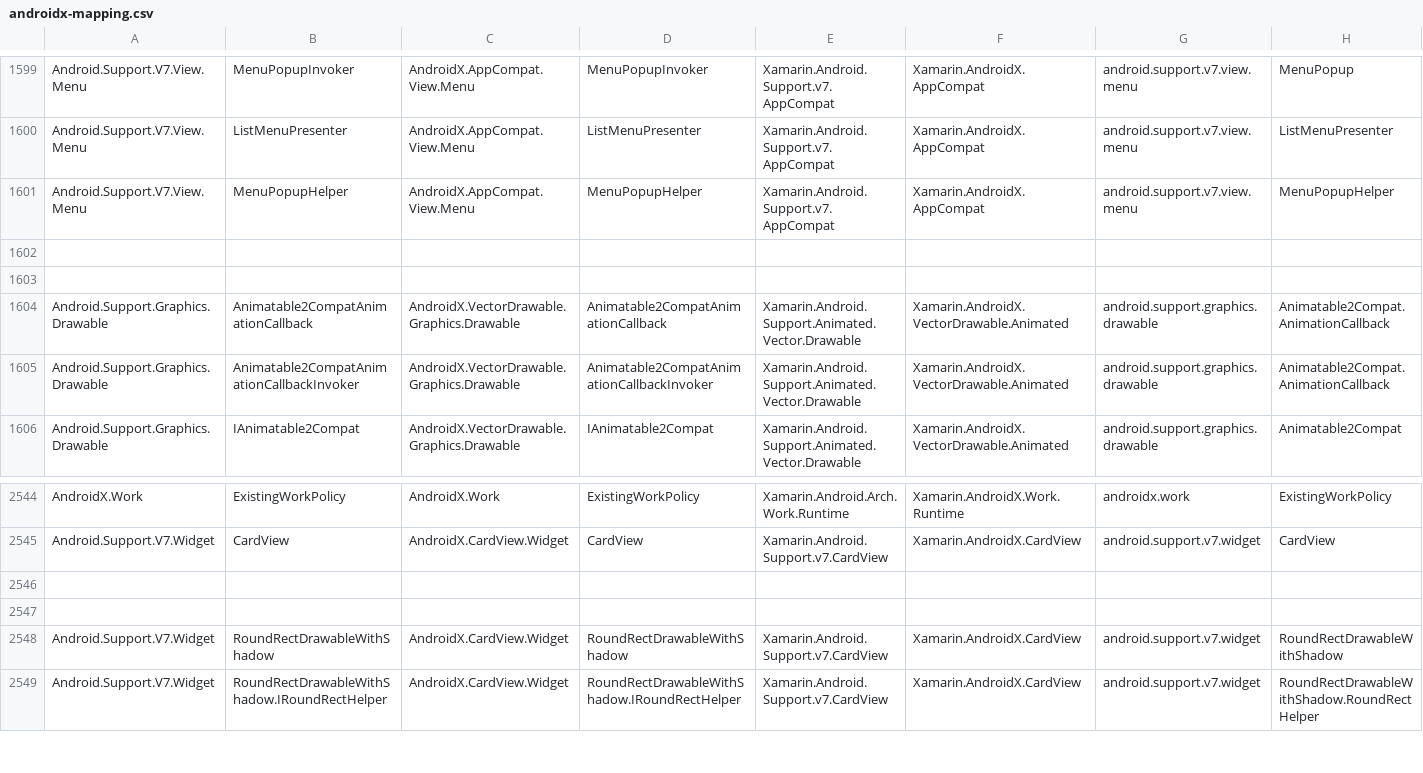
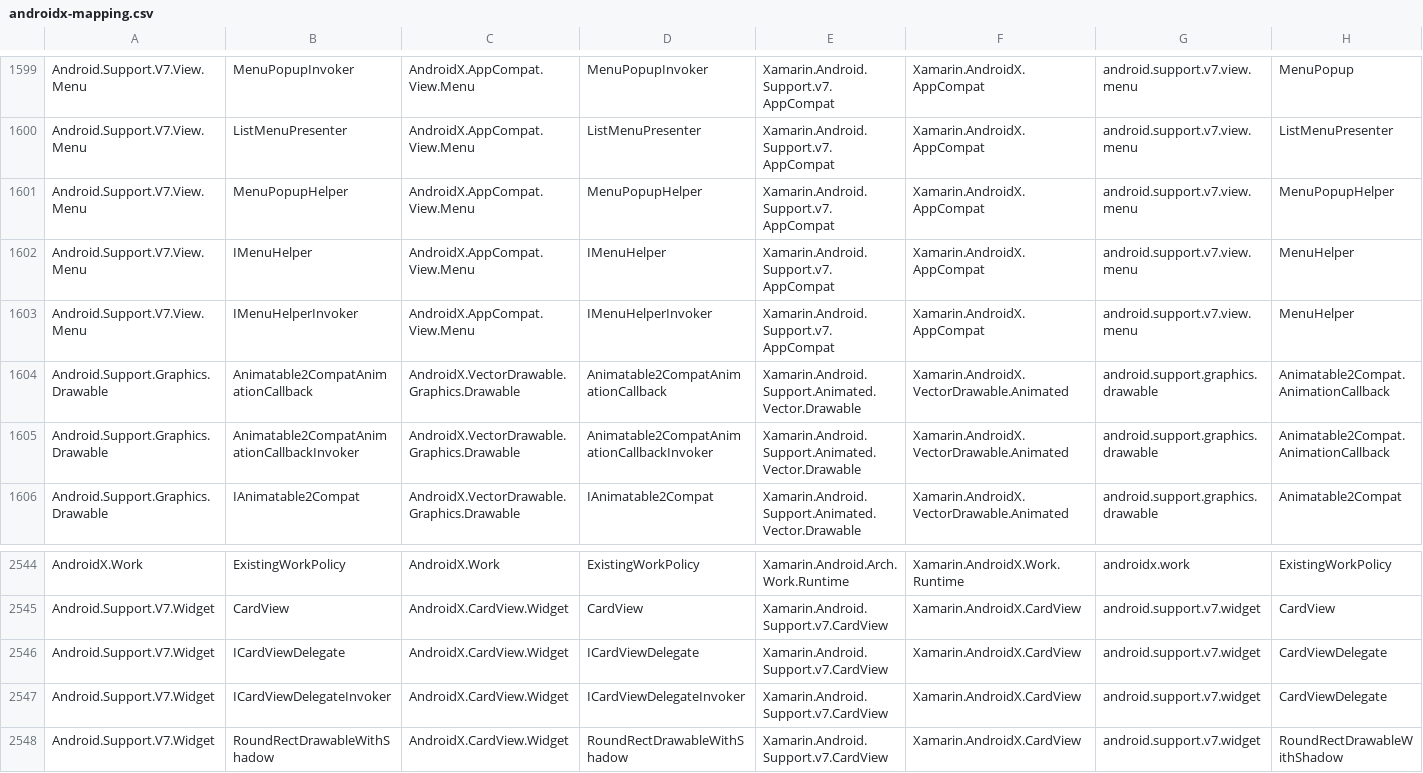
Before and after one commit to xamarin/AndroidX, a CSV file: mappings/androidx-mapping.csv, drawn as a sheet; only a part is shown, gaps mark what is left out; the shorter side is filled out with more unchanged rows; removed rows and columns are numbered as before the commit, all else as after; rows hold the shown columns only; the diff names each change by its address in the sheet, - before the commit and + after, or states it on an @@ line.

Commit message:
new mappings (after interfaces cleanup)

```diff
--- a/mappings/androidx-mapping.csv
+++ b/mappings/androidx-mapping.csv
-row 1602: (empty)
-row 1603: (empty)
+row 1602: Android.Support.V7.View.Menu | IMenuHelper | AndroidX.AppCompat.View.Menu | IMenuHelper | Xamarin.Android.Support.v7.AppCompat | Xamarin.AndroidX.AppCompat | android.support.v7.view.menu | MenuHelper
+row 1603: Android.Support.V7.View.Menu | IMenuHelperInvoker | AndroidX.AppCompat.View.Menu | IMenuHelperInvoker | Xamarin.Android.Support.v7.AppCompat | Xamarin.AndroidX.AppCompat | android.support.v7.view.menu | MenuHelper
-row 2546: (empty)
-row 2547: (empty)
+row 2546: Android.Support.V7.Widget | ICardViewDelegate | AndroidX.CardView.Widget | ICardViewDelegate | Xamarin.Android.Support.v7.CardView | Xamarin.AndroidX.CardView | android.support.v7.widget | CardViewDelegate
+row 2547: Android.Support.V7.Widget | ICardViewDelegateInvoker | AndroidX.CardView.Widget | ICardViewDelegateInvoker | Xamarin.Android.Support.v7.CardView | Xamarin.AndroidX.CardView | android.support.v7.widget | CardViewDelegate
```
Also changed, not shown: 1 other file.
